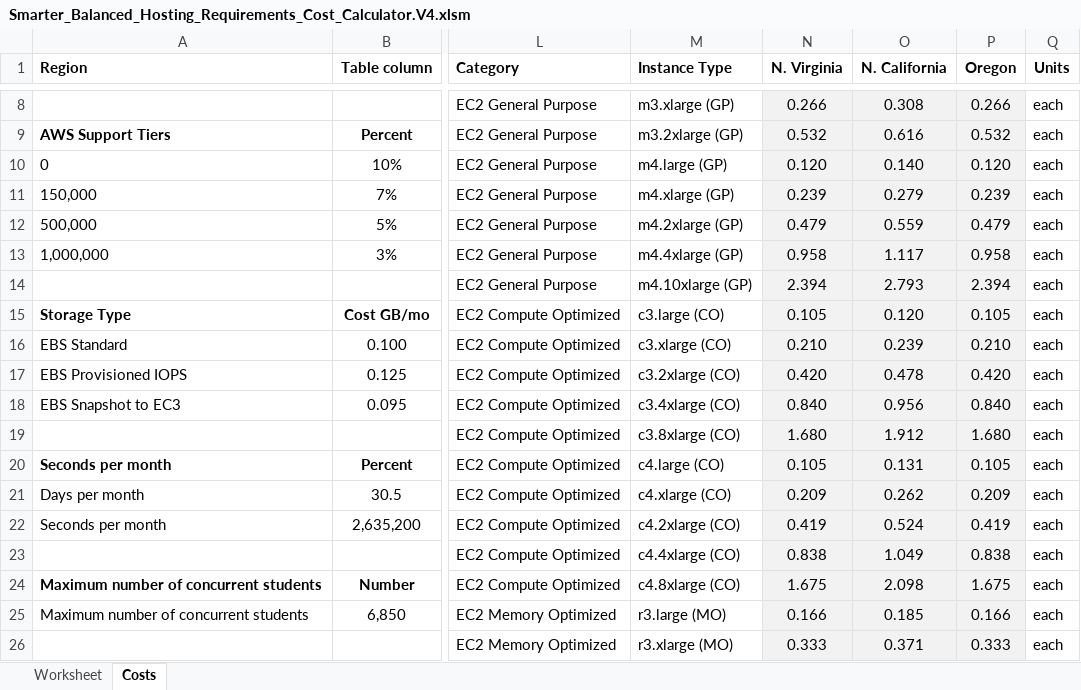
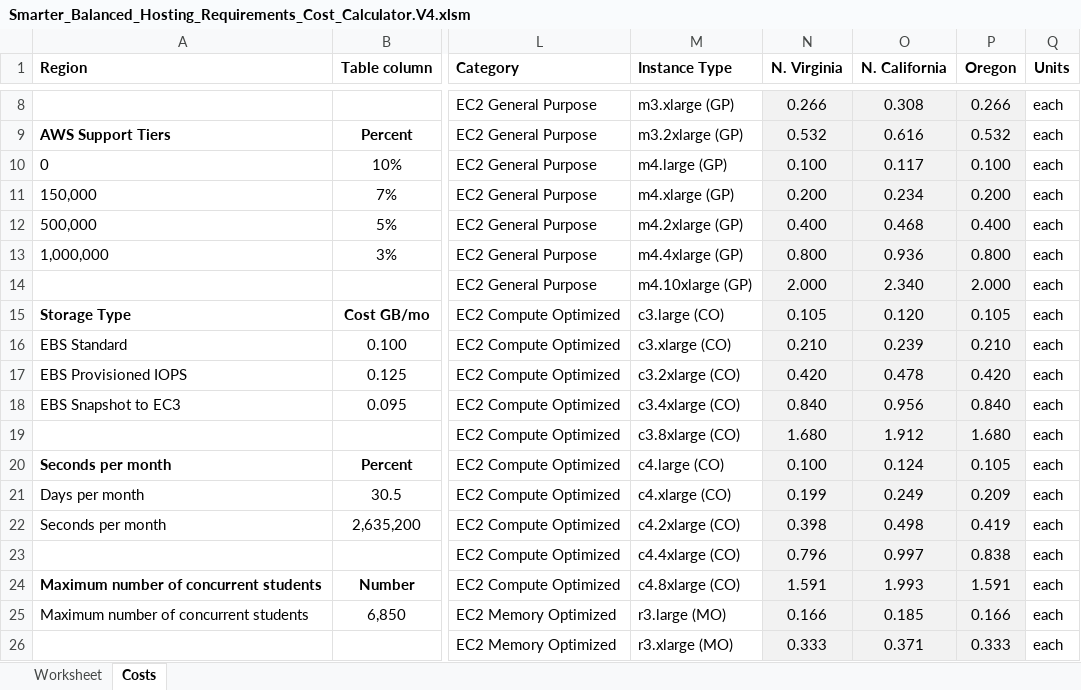
Before and after one commit to SmarterApp/smarterapp.github.io, an Excel workbook: _original_documents/Smarter_Balanced_Hosting_Requirements_Cost_Calculator.V4.xlsm, sheet Costs, drawn as a sheet; only a part is shown, gaps mark what is left out; values as stored, in another font and other column widths than the file's, no borders; the diff covers the shown part only; the diff names each change by its address in the sheet, - before the commit and + after, or states it on an @@ line.

```diff
--- a/_original_documents/Smarter_Balanced_Hosting_Requirements_Cost_Calculator.V4.xlsm (sheet Costs)
+++ b/_original_documents/Smarter_Balanced_Hosting_Requirements_Cost_Calculator.V4.xlsm (sheet Costs)
-N10 (N. Virginia): 0.120
+N10 (N. Virginia): 0.100
-O10 (N. California): 0.140
+O10 (N. California): 0.117
-P10 (Oregon): 0.120
+P10 (Oregon): 0.100
-N11 (N. Virginia): 0.239
+N11 (N. Virginia): 0.200
-O11 (N. California): 0.279
+O11 (N. California): 0.234
-P11 (Oregon): 0.239
+P11 (Oregon): 0.200
-N12 (N. Virginia): 0.479
+N12 (N. Virginia): 0.400
-O12 (N. California): 0.559
+O12 (N. California): 0.468
-P12 (Oregon): 0.479
+P12 (Oregon): 0.400
-N13 (N. Virginia): 0.958
+N13 (N. Virginia): 0.800
-O13 (N. California): 1.117
+O13 (N. California): 0.936
-P13 (Oregon): 0.958
+P13 (Oregon): 0.800
-N14 (N. Virginia): 2.394
+N14 (N. Virginia): 2.000
-O14 (N. California): 2.793
+O14 (N. California): 2.340
-P14 (Oregon): 2.394
+P14 (Oregon): 2.000
-N20 (N. Virginia): 0.105
+N20 (N. Virginia): 0.100
-O20 (N. California): 0.131
+O20 (N. California): 0.124
-N21 (N. Virginia): 0.209
+N21 (N. Virginia): 0.199
-O21 (N. California): 0.262
+O21 (N. California): 0.249
-N22 (N. Virginia): 0.419
+N22 (N. Virginia): 0.398
-O22 (N. California): 0.524
+O22 (N. California): 0.498
-N23 (N. Virginia): 0.838
+N23 (N. Virginia): 0.796
-O23 (N. California): 1.049
+O23 (N. California): 0.997
-N24 (N. Virginia): 1.675
+N24 (N. Virginia): 1.591
-O24 (N. California): 2.098
+O24 (N. California): 1.993
-P24 (Oregon): 1.675
+P24 (Oregon): 1.591
```
Also changed, not shown: 2 added rows, 2 removed rows and 28 edited cells elsewhere in this sheet, sheet Worksheet.
